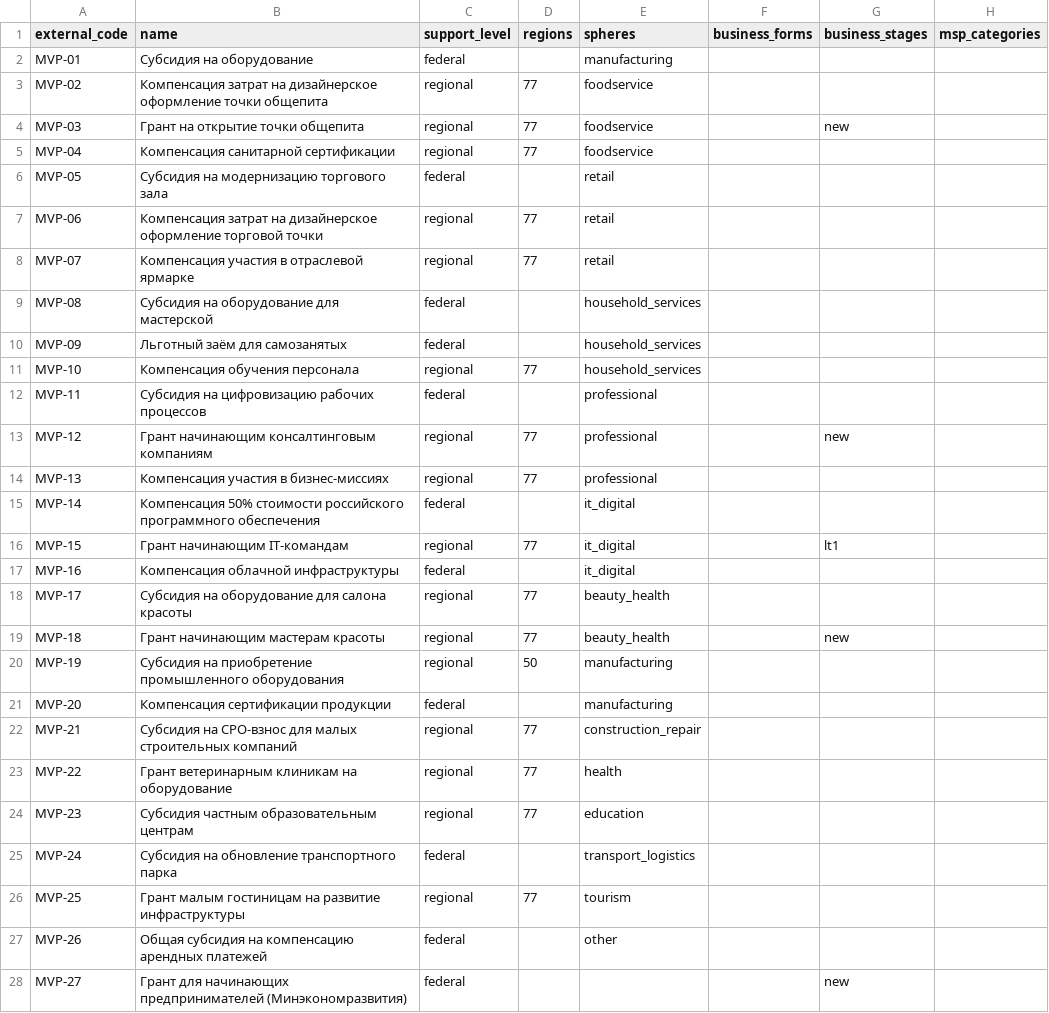
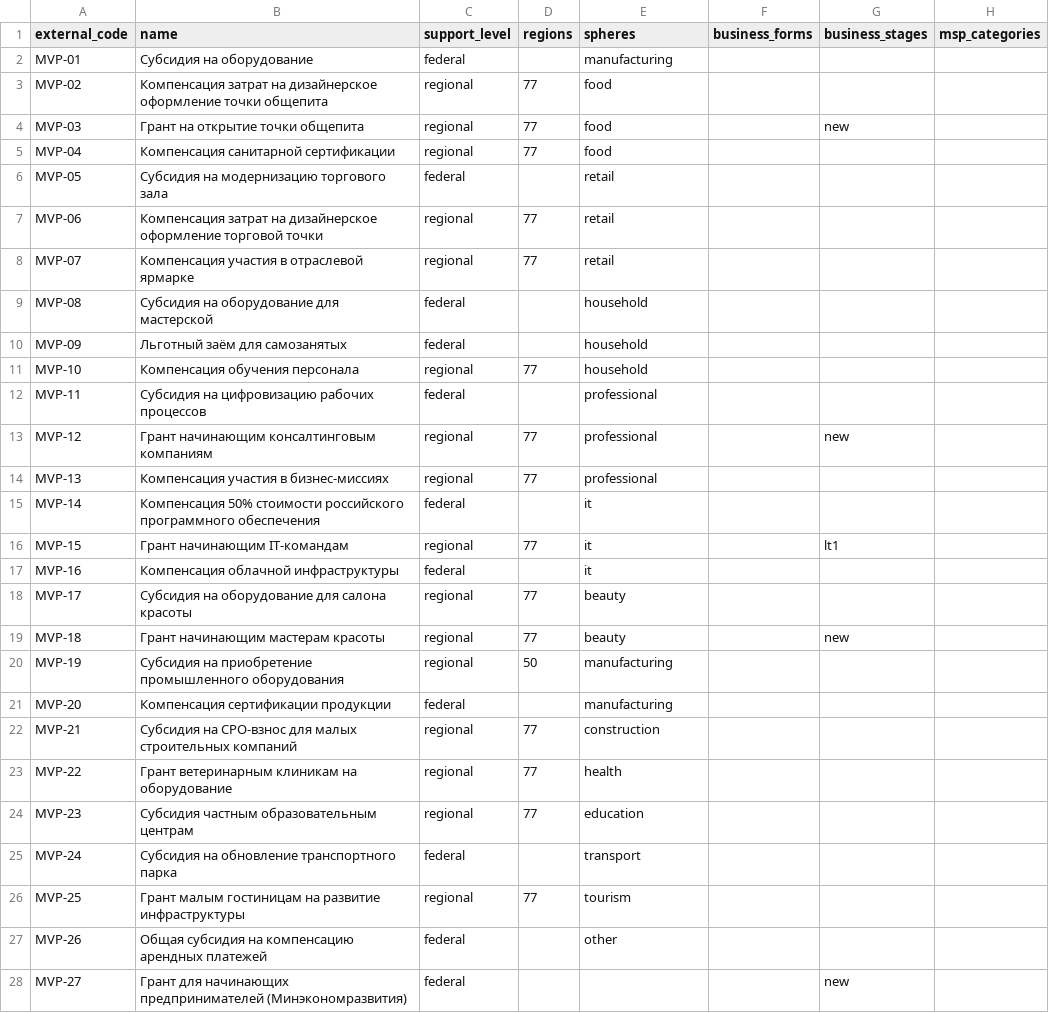
Before and after one commit to LaimOr127/HaK_Max_bot, a CSV file: data/measures.example.csv, drawn as a sheet; only a part is shown; the diff names each change by its address in the sheet, - before the commit and + after, or states it on an @@ line.

```diff
--- a/data/measures.example.csv
+++ b/data/measures.example.csv
-E3:E5 (spheres): foodservice
+E3:E5 (spheres): food
-E9:E11 (spheres): household_services
+E9:E11 (spheres): household
-E15:E17 (spheres): it_digital
+E15:E17 (spheres): it
-E18:E19 (spheres): beauty_health
+E18:E19 (spheres): beauty
-E22 (spheres): construction_repair
+E22 (spheres): construction
-E25 (spheres): transport_logistics
+E25 (spheres): transport
```
Also changed, not shown: data/courses.current.csv, data/okved_mapping.csv, 17 other files.
